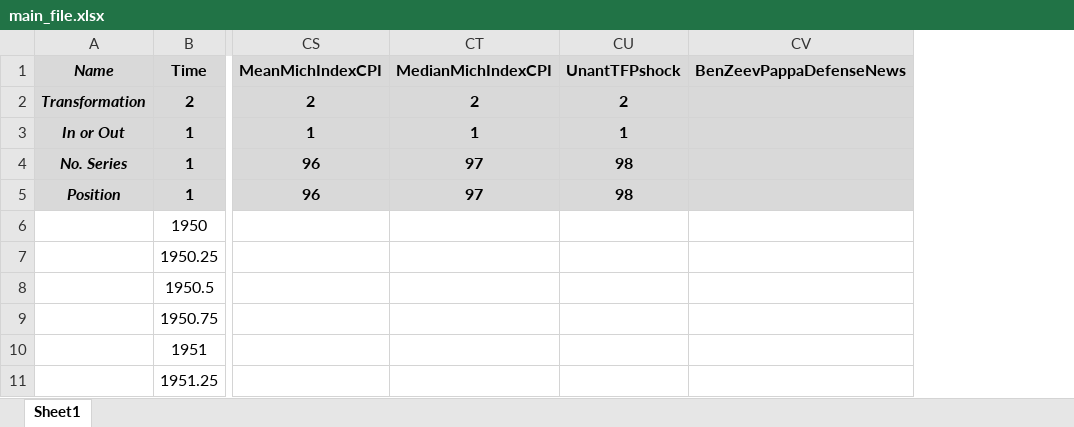
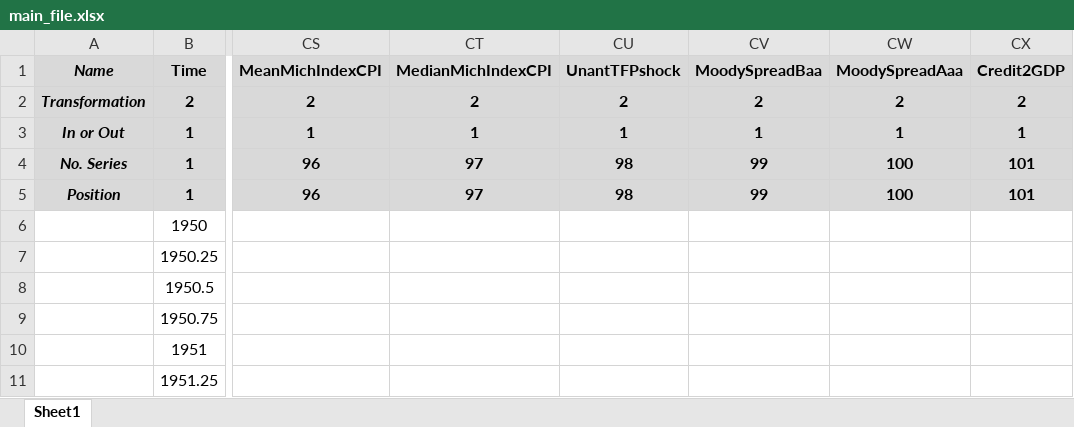
Before and after one commit to marcobrianti1989/Noise_Over_Cycles, an Excel workbook: Data/main_file.xlsx, sheet Sheet1, drawn as a sheet; only a part is shown, gaps mark what is left out; values as stored, in another font and other column widths than the file's, no borders; removed rows and columns are numbered as before the commit, all else as after; the diff names each change by its address in the sheet, - before the commit and + after, or states it on an @@ line.

```diff
--- a/Data/main_file.xlsx (sheet Sheet1)
+++ b/Data/main_file.xlsx (sheet Sheet1)
-column CV (BenZeevPappaDefenseNews), empty
+column CV (MoodySpreadBaa), rows 2-5: 2 | 1 | 99 | 99
+column CW (MoodySpreadAaa), rows 2-5: 2 | 1 | 100 | 100
+column CX (Credit2GDP), rows 2-5: 2 | 1 | 101 | 101
```
Also changed, not shown: 12 other files.
